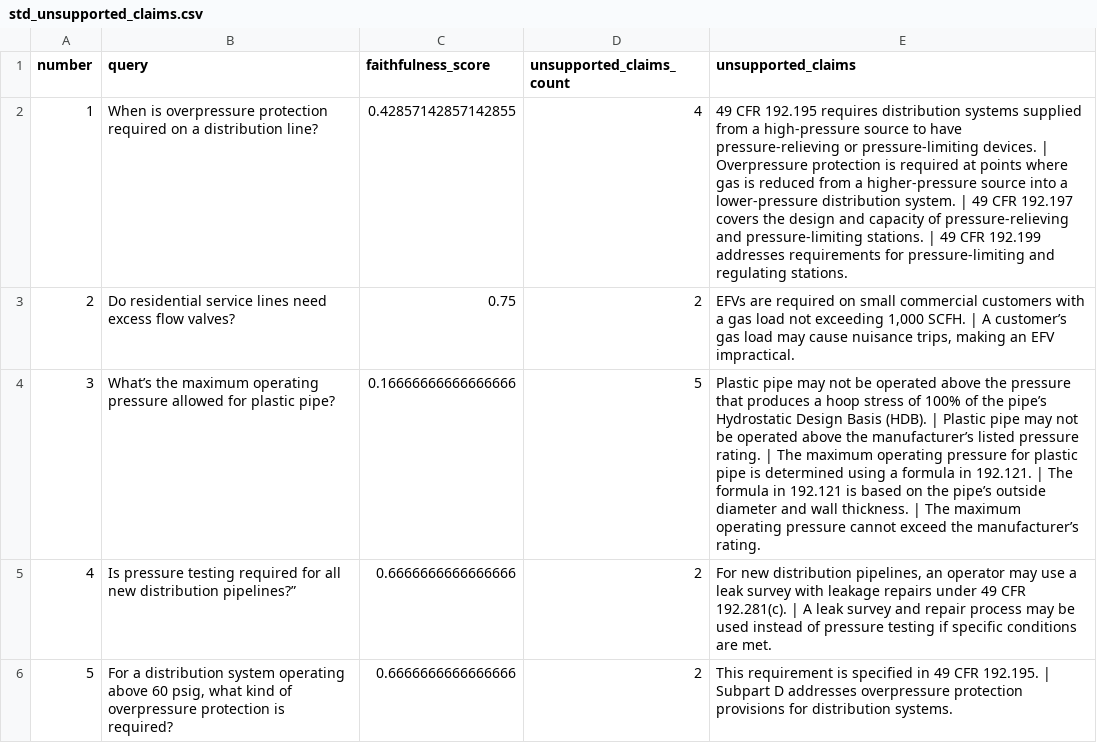
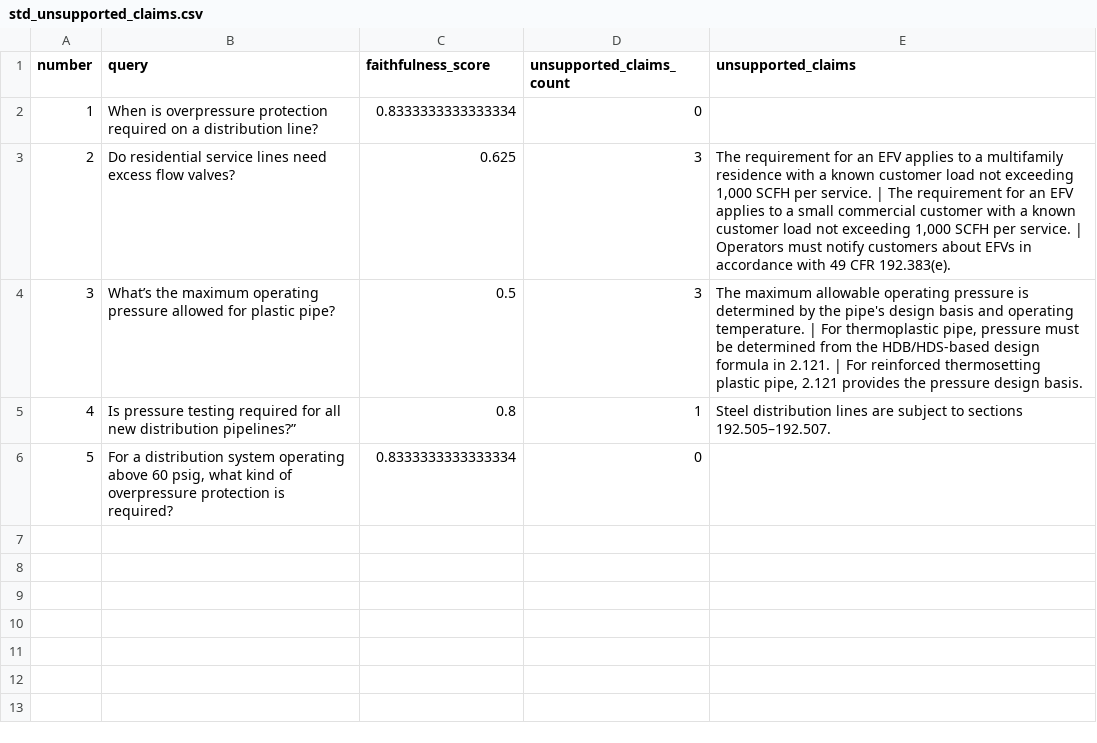
Before and after one commit to amitksinha/LLMEvals, a CSV file: std_unsupported_claims.csv, drawn as a sheet; the diff names each change by its address in the sheet, - before the commit and + after, or states it on an @@ line.

```diff
--- a/std_unsupported_claims.csv
+++ b/std_unsupported_claims.csv
-C2 (faithfulness_score): 0.42857142857142855
+C2 (faithfulness_score): 0.8333333333333334
-D2 (unsupported_claims_count): 4
+D2 (unsupported_claims_count): 0
-E2 (unsupported_claims): 49 CFR 192.195 requires distribution systems supplied from a high-pressure source to have pressure-relieving or pressure-limiting devices. | Overpressure protection is required at points where gas is reduced from a higher-pressure source into a lower-pressure distribution system. | 49 CFR 192.197 covers the design and capacity of pressure-relieving and pressure-limiting stations. | 49 CFR 192.199 addresses requirements for pressure-limiting and regulating stations.
+E2 (unsupported_claims): (empty)
-C3 (faithfulness_score): 0.75
+C3 (faithfulness_score): 0.625
-D3 (unsupported_claims_count): 2
+D3 (unsupported_claims_count): 3
-E3 (unsupported_claims): EFVs are required on small commercial customers with a gas load not exceeding 1,000 SCFH. | A customer’s gas load may cause nuisance trips, making an EFV impractical.
+E3 (unsupported_claims): The requirement for an EFV applies to a multifamily residence with a known customer load not exceeding 1,000 SCFH per service. | The requirement for an EFV applies to a small commercial customer with a known customer load not exceeding 1,000 SCFH per service. | Operators must notify customers about EFVs in accordance with 49 CFR 192.383(e).
-C4 (faithfulness_score): 0.16666666666666666
+C4 (faithfulness_score): 0.5
-D4 (unsupported_claims_count): 5
+D4 (unsupported_claims_count): 3
-E4 (unsupported_claims): Plastic pipe may not be operated above the pressure that produces a hoop stress of 100% of the pipe’s Hydrostatic Design Basis (HDB). | Plastic pipe may not be operated above the manufacturer’s listed pressure rating. | The maximum operating pressure for plastic pipe is determined using a formula in 192.121. | The formula in 192.121 is based on the pipe’s outside diameter and wall thickness. | The maximum operating pressure cannot exceed the manufacturer’s rating.
+E4 (unsupported_claims): The maximum allowable operating pressure is determined by the pipe's design basis and operating temperature. | For thermoplastic pipe, pressure must be determined from the HDB/HDS-based design formula in 2.121. | For reinforced thermosetting plastic pipe, 2.121 provides the pressure design basis.
-C5 (faithfulness_score): 0.6666666666666666
+C5 (faithfulness_score): 0.8
-D5 (unsupported_claims_count): 2
+D5 (unsupported_claims_count): 1
-E5 (unsupported_claims): For new distribution pipelines, an operator may use a leak survey with leakage repairs under 49 CFR 192.281(c). | A leak survey and repair process may be used instead of pressure testing if specific conditions are met.
+E5 (unsupported_claims): Steel distribution lines are subject to sections 192.505–192.507.
-C6 (faithfulness_score): 0.6666666666666666
+C6 (faithfulness_score): 0.8333333333333334
-D6 (unsupported_claims_count): 2
+D6 (unsupported_claims_count): 0
-E6 (unsupported_claims): This requirement is specified in 49 CFR 192.195. | Subpart D addresses overpressure protection provisions for distribution systems.
+E6 (unsupported_claims): (empty)
```
Also changed, not shown: std_model_results.csv, 10 other files.
